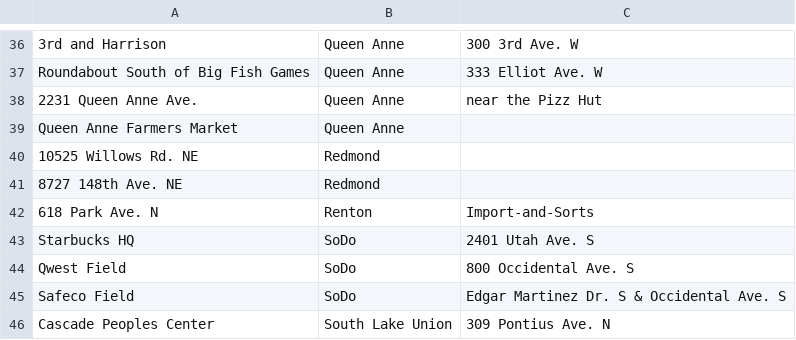
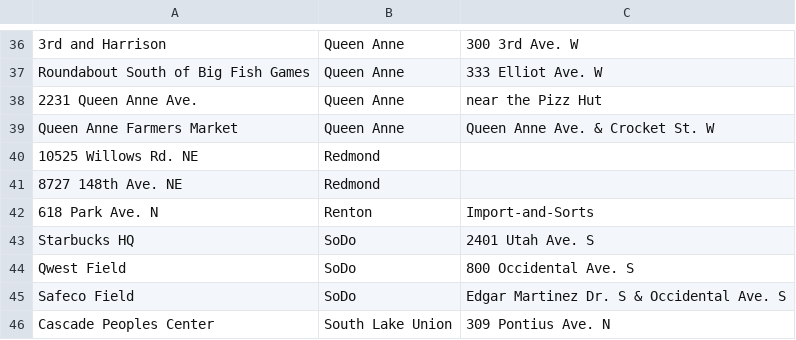
Before and after one commit to jmartenstein/streetfood, a CSV file: data/locations.csv, drawn as a sheet; only a part is shown, gaps mark what is left out.

```diff
--- a/data/locations.csv
+++ b/data/locations.csv
@@ -38,3 +38,3 @@ Roundabout South of Big Fish Games,Queen Anne,333 Elliot Ave. W
 2231 Queen Anne Ave.,Queen Anne,near the Pizz Hut
-Queen Anne Farmers Market,Queen Anne,
+Queen Anne Farmers Market,Queen Anne,Queen Anne Ave. & Crocket St. W
 10525 Willows Rd. NE,Redmond,
```
Also changed, not shown: data/stops.csv.
